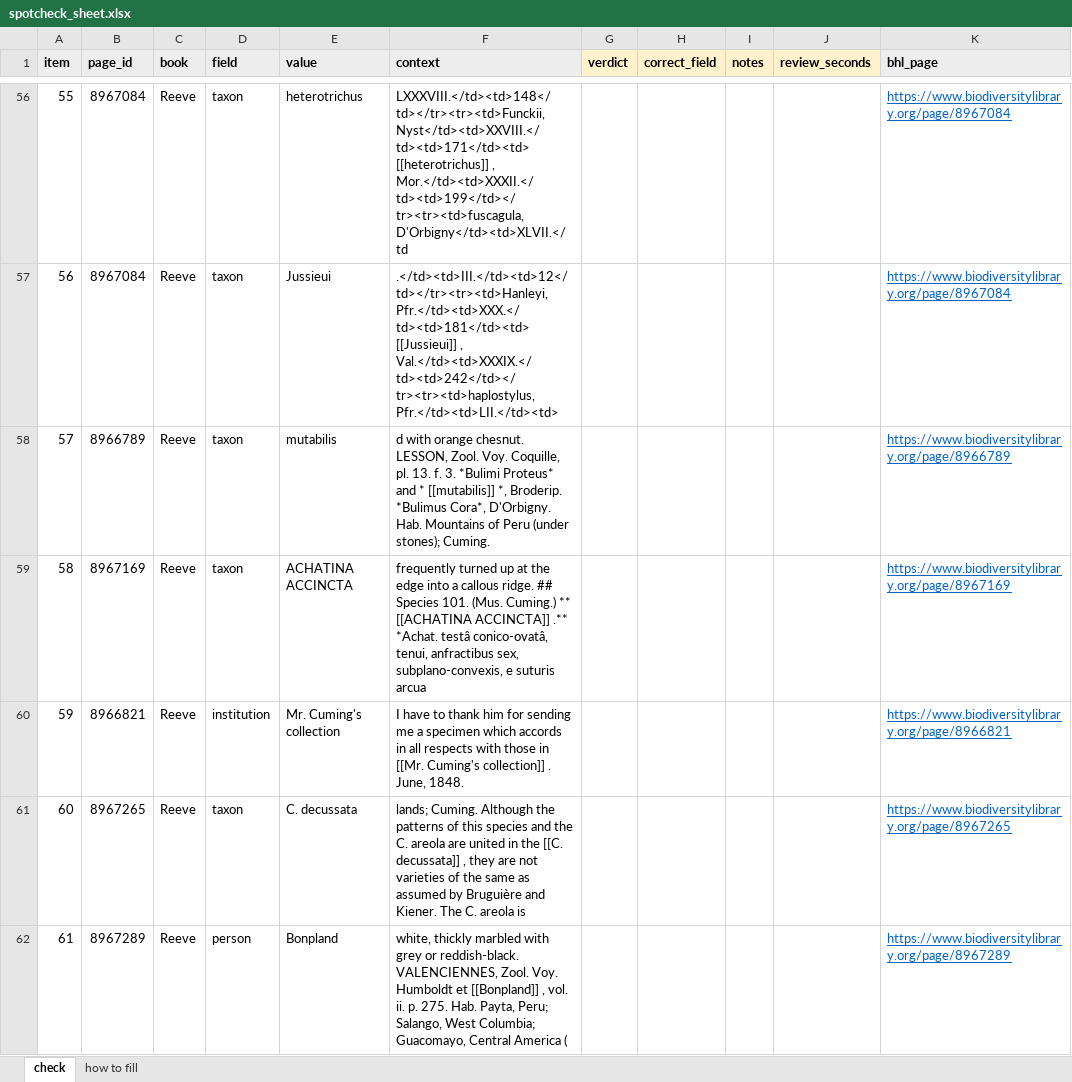
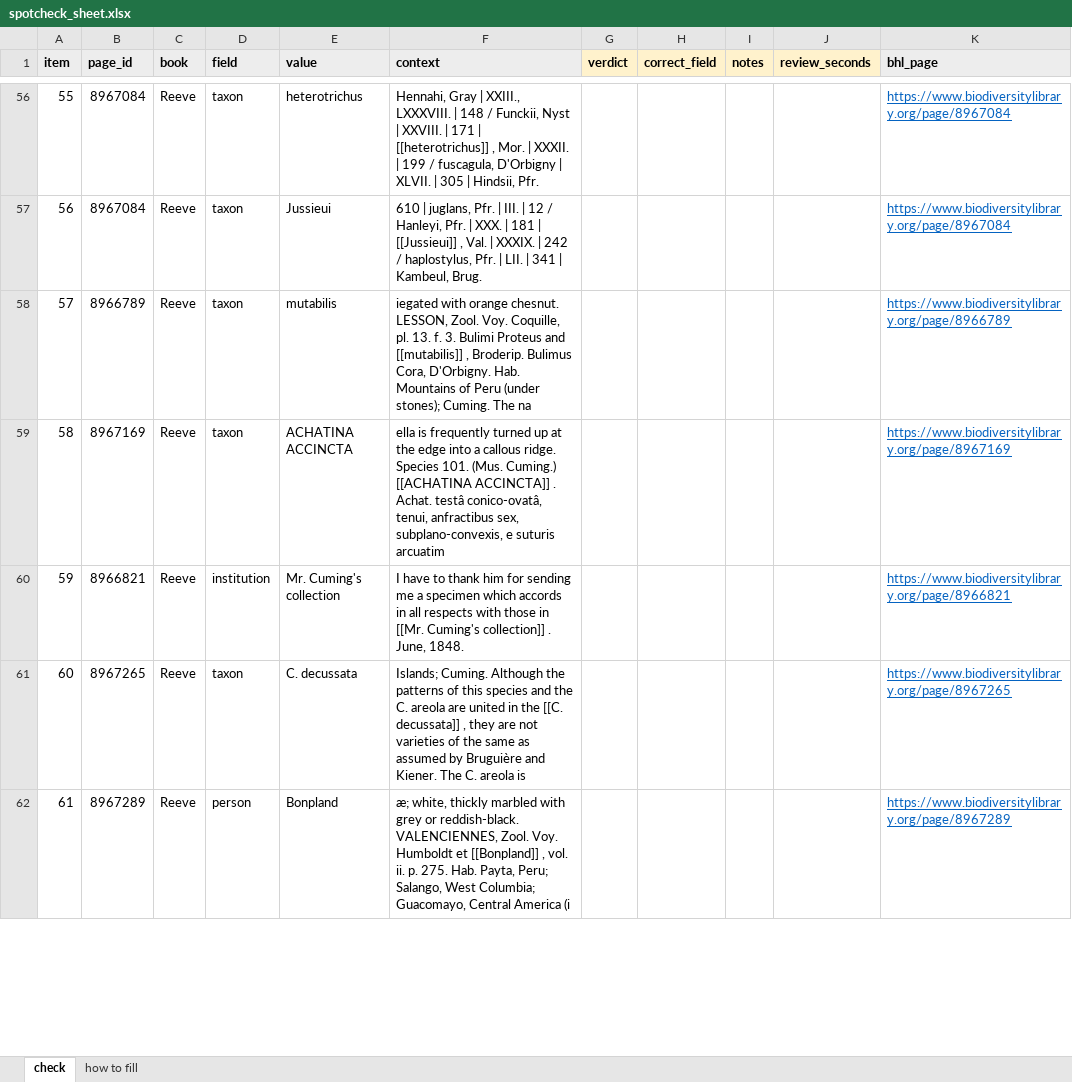
Before and after one commit to dekunsun/BioEvidenceBench, an Excel workbook: results/book_spotcheck/spotcheck_sheet.xlsx, sheet check, drawn as a sheet; only a part is shown, gaps mark what is left out; values as stored, in another font and other column widths than the file's, no borders; the diff covers the shown part only; the diff names each change by its address in the sheet, - before the commit and + after, or states it on an @@ line.

```diff
--- a/results/book_spotcheck/spotcheck_sheet.xlsx (sheet check)
+++ b/results/book_spotcheck/spotcheck_sheet.xlsx (sheet check)
-F56 (context): LXXXVIII.</td><td>148</td></tr><tr><td>Funckii, Nyst</td><td>XXVIII.</td><td>171</td><td> [[heterotrichus]] , Mor.</td><td>XXXII.</td><td>199</td></tr><tr><td>fuscagula, D'Orbigny</td><td>XLVII.</td
+F56 (context): Hennahi, Gray | XXIII., LXXXVIII. | 148 / Funckii, Nyst | XXVIII. | 171 | [[heterotrichus]] , Mor. | XXXII. | 199 / fuscagula, D'Orbigny | XLVII. | 305 | Hindsii, Pfr.
-F57 (context): .</td><td>III.</td><td>12</td></tr><tr><td>Hanleyi, Pfr.</td><td>XXX.</td><td>181</td><td> [[Jussieui]] , Val.</td><td>XXXIX.</td><td>242</td></tr><tr><td>haplostylus, Pfr.</td><td>LII.</td><td>
+F57 (context): 610 | juglans, Pfr. | III. | 12 / Hanleyi, Pfr. | XXX. | 181 | [[Jussieui]] , Val. | XXXIX. | 242 / haplostylus, Pfr. | LII. | 341 | Kambeul, Brug.
-F58 (context): d with orange chesnut. LESSON, Zool. Voy. Coquille, pl. 13. f. 3. *Bulimi Proteus* and * [[mutabilis]] *, Broderip. *Bulimus Cora*, D'Orbigny. Hab. Mountains of Peru (under stones); Cuming.
+F58 (context): iegated with orange chesnut. LESSON, Zool. Voy. Coquille, pl. 13. f. 3. Bulimi Proteus and [[mutabilis]] , Broderip. Bulimus Cora, D'Orbigny. Hab. Mountains of Peru (under stones); Cuming. The na
-F59 (context): frequently turned up at the edge into a callous ridge. ## Species 101. (Mus. Cuming.) ** [[ACHATINA ACCINCTA]] .** *Achat. testâ conico-ovatâ, tenui, anfractibus sex, subplano-convexis, e suturis arcua
+F59 (context): ella is frequently turned up at the edge into a callous ridge. Species 101. (Mus. Cuming.) [[ACHATINA ACCINCTA]] . Achat. testâ conico-ovatâ, tenui, anfractibus sex, subplano-convexis, e suturis arcuatim
-F61 (context): lands; Cuming. Although…
+F61 (context): Islands; Cuming. Although…
-F62 (context): white, thickly marbled with grey or reddish-black. VALENCIENNES, Zool. Voy. Humboldt et [[Bonpland]] , vol. ii. p. 275. Hab. Payta, Peru; Salango, West Columbia; Guacomayo, Central America (
+F62 (context): æ; white, thickly marbled with grey or reddish-black. VALENCIENNES, Zool. Voy. Humboldt et [[Bonpland]] , vol. ii. p. 275. Hab. Payta, Peru; Salango, West Columbia; Guacomayo, Central America (i
```
Also changed, not shown: 127 edited cells elsewhere in this sheet, sheet how to fill, 3 other files.
